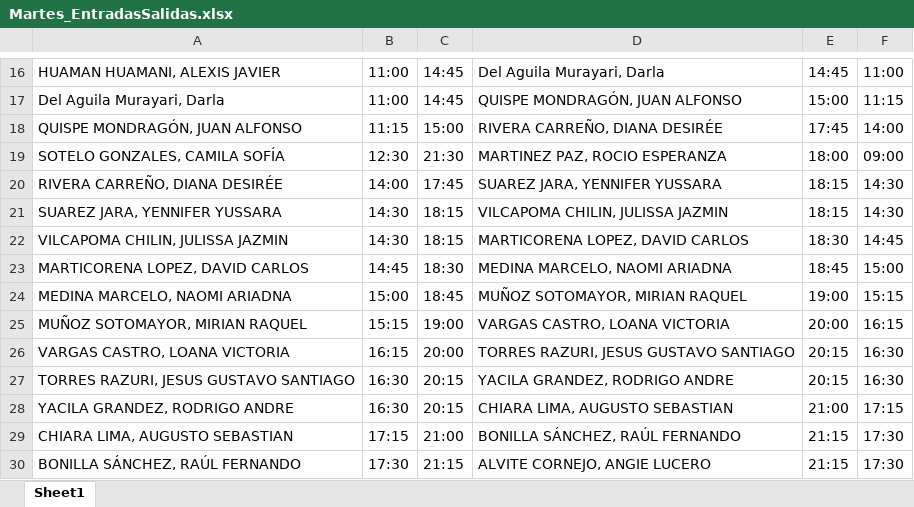
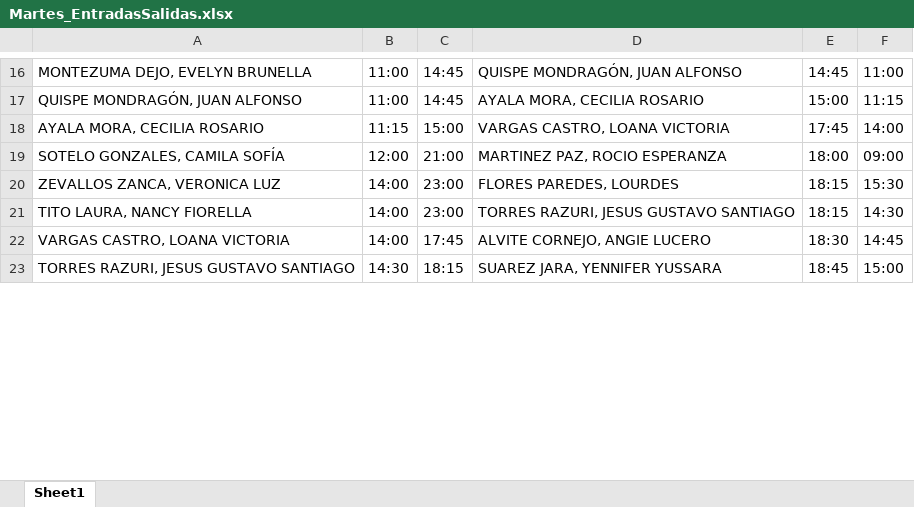
Before and after one commit to xXThiago34Xx/EntradasSalidas, an Excel workbook: Exportados/Martes_EntradasSalidas.xlsx, sheet Sheet1, drawn as a sheet; only a part is shown, gaps mark what is left out; values as stored, in another font and other column widths than the file's, no borders; removed rows and columns are numbered as before the commit, all else as after; the diff covers the shown part only; the diff names each change by its address in the sheet, - before the commit and + after, or states it on an @@ line.

```diff
--- a/Exportados/Martes_EntradasSalidas.xlsx (sheet Sheet1)
+++ b/Exportados/Martes_EntradasSalidas.xlsx (sheet Sheet1)
-A16: HUAMAN HUAMANI, ALEXIS JAVIER
+A16: MONTEZUMA DEJO, EVELYN BRUNELLA
-D16: Del Aguila Murayari, Darla
+D16: QUISPE MONDRAGÓN, JUAN ALFONSO
-A17: Del Aguila Murayari, Darla
+A17: QUISPE MONDRAGÓN, JUAN ALFONSO
-D17: QUISPE MONDRAGÓN, JUAN ALFONSO
+D17: AYALA MORA, CECILIA ROSARIO
-A18: QUISPE MONDRAGÓN, JUAN ALFONSO
+A18: AYALA MORA, CECILIA ROSARIO
-D18: RIVERA CARREÑO, DIANA DESIRÉE
+D18: VARGAS CASTRO, LOANA VICTORIA
-B19: 12:30
+B19: 12:00
-C19: 21:30
+C19: 21:00
+row 20: ZEVALLOS ZANCA, VERONICA LUZ | 14:00 | 23:00 | FLORES PAREDES, LOURDES | 18:15 | 15:30
-A21: RIVERA CARREÑO, DIANA DESIRÉE
+A21: TITO LAURA, NANCY FIORELLA
-C21: 17:45
+C21: 23:00
-D21: SUAREZ JARA, YENNIFER YUSSARA
+D21: TORRES RAZURI, JESUS GUSTAVO SANTIAGO
-row 21: SUAREZ JARA, YENNIFER YUSSARA | 14:30 | 18:15 | VILCAPOMA CHILIN, JULISSA JAZMIN | 18:15 | 14:30
-row 22: VILCAPOMA CHILIN, JULISSA JAZMIN | 14:30 | 18:15 | MARTICORENA LOPEZ, DAVID CARLOS | 18:30 | 14:45
-row 23: MARTICORENA LOPEZ, DAVID CARLOS | 14:45 | 18:30 | MEDINA MARCELO, NAOMI ARIADNA | 18:45 | 15:00
-row 24: MEDINA MARCELO, NAOMI ARIADNA | 15:00 | 18:45 | MUÑOZ SOTOMAYOR, MIRIAN RAQUEL | 19:00 | 15:15
-row 25: MUÑOZ SOTOMAYOR, MIRIAN RAQUEL | 15:15 | 19:00 | VARGAS CASTRO, LOANA VICTORIA | 20:00 | 16:15
-B22: 16:15
+B22: 14:00
-C22: 20:00
+C22: 17:45
-D22: TORRES RAZURI, JESUS GUSTAVO SANTIAGO
+D22: ALVITE CORNEJO, ANGIE LUCERO
-E22: 20:15
+E22: 18:30
-F22: 16:30
+F22: 14:45
-B23: 16:30
+B23: 14:30
-C23: 20:15
+C23: 18:15
-D23: YACILA GRANDEZ, RODRIGO ANDRE
+D23: SUAREZ JARA, YENNIFER YUSSARA
-E23: 20:15
+E23: 18:45
-F23: 16:30
+F23: 15:00
-row 28: YACILA GRANDEZ, RODRIGO ANDRE | 16:30 | 20:15 | CHIARA LIMA, AUGUSTO SEBASTIAN | 21:00 | 17:15
-row 29: CHIARA LIMA, AUGUSTO SEBASTIAN | 17:15 | 21:00 | BONILLA SÁNCHEZ, RAÚL FERNANDO | 21:15 | 17:30
-row 30: BONILLA SÁNCHEZ, RAÚL FERNANDO | 17:30 | 21:15 | ALVITE CORNEJO, ANGIE LUCERO | 21:15 | 17:30
```
Also changed, not shown: 15 added rows, 7 removed rows and 58 edited cells elsewhere in this sheet, Exportados/Domingo_EntradasSalidas.xlsx, Exportados/Jueves_EntradasSalidas.xlsx, 5 other files.
